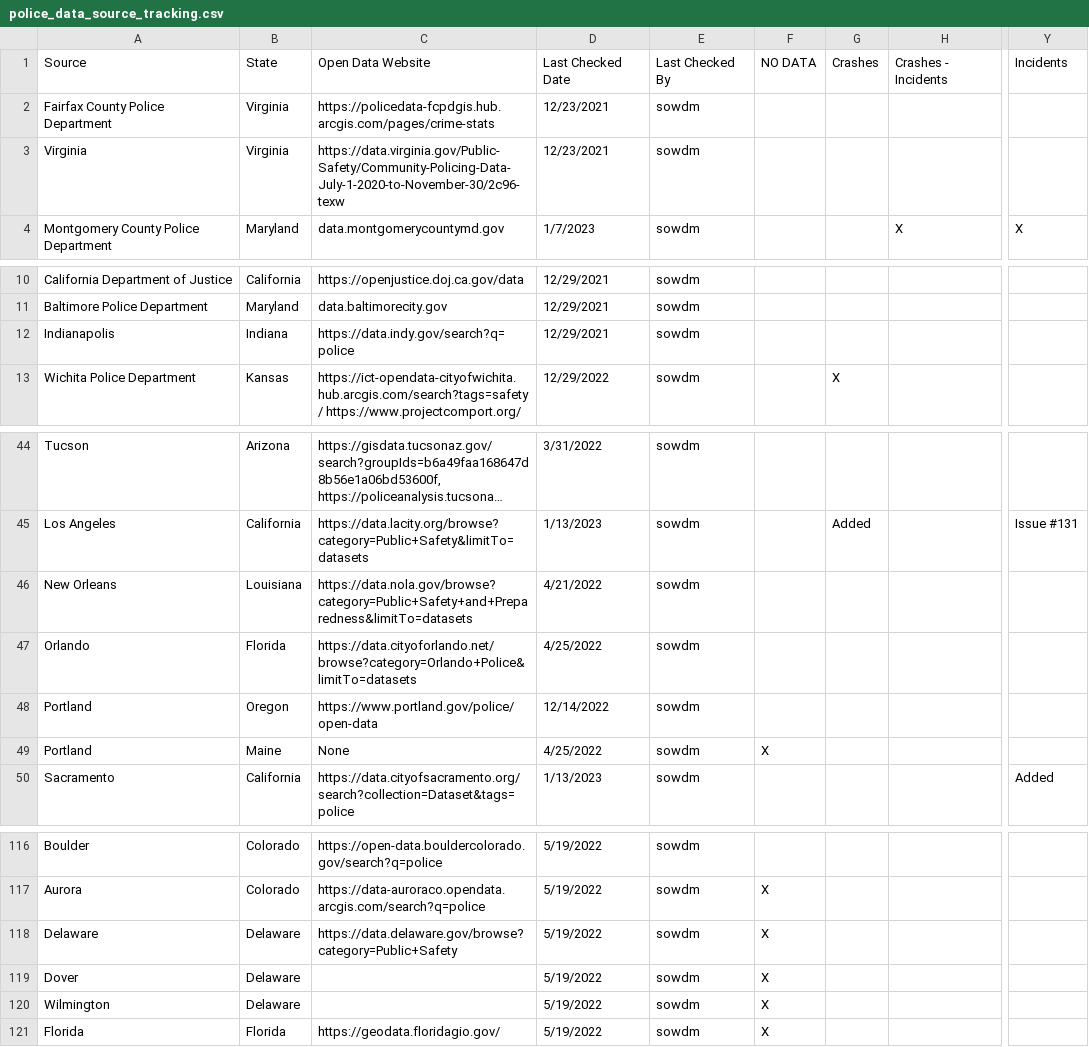
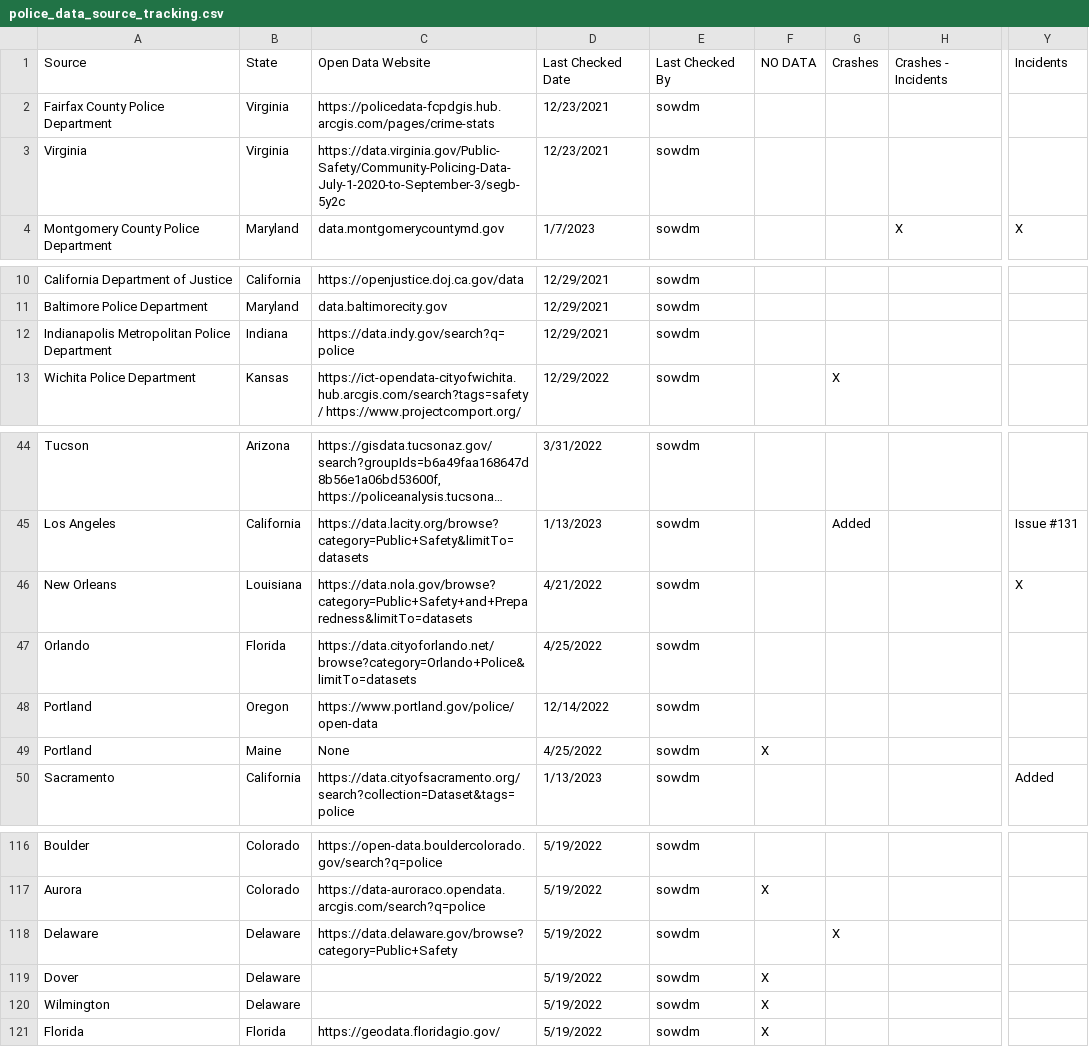
Before and after one commit to openpolicedata/opd-data, a CSV file: police_data_source_tracking.csv, drawn as a sheet; only a part is shown, gaps mark what is left out; long unchanged cells end in …; the diff covers the shown part only; the diff names each change by its address in the sheet, - before the commit and + after, or states it on an @@ line.

```diff
--- a/police_data_source_tracking.csv
+++ b/police_data_source_tracking.csv
-C3: https://data.virginia.gov/Public-Safety/Community-Policing-Data-July-1-2020-to-November-30/2c96-texw
+C3: https://data.virginia.gov/Public-Safety/Community-Policing-Data-July-1-2020-to-September-3/segb-5y2c
-A12: Indianapolis
+A12: Indianapolis Metropolitan Police Department
-Y46: (empty)
+Y46: X
-F118: X
+F118: (empty)
-G118: (empty)
+G118: X
```
Also changed, not shown: 18 added rows and 33 edited cells elsewhere in this file, 1 other file.
